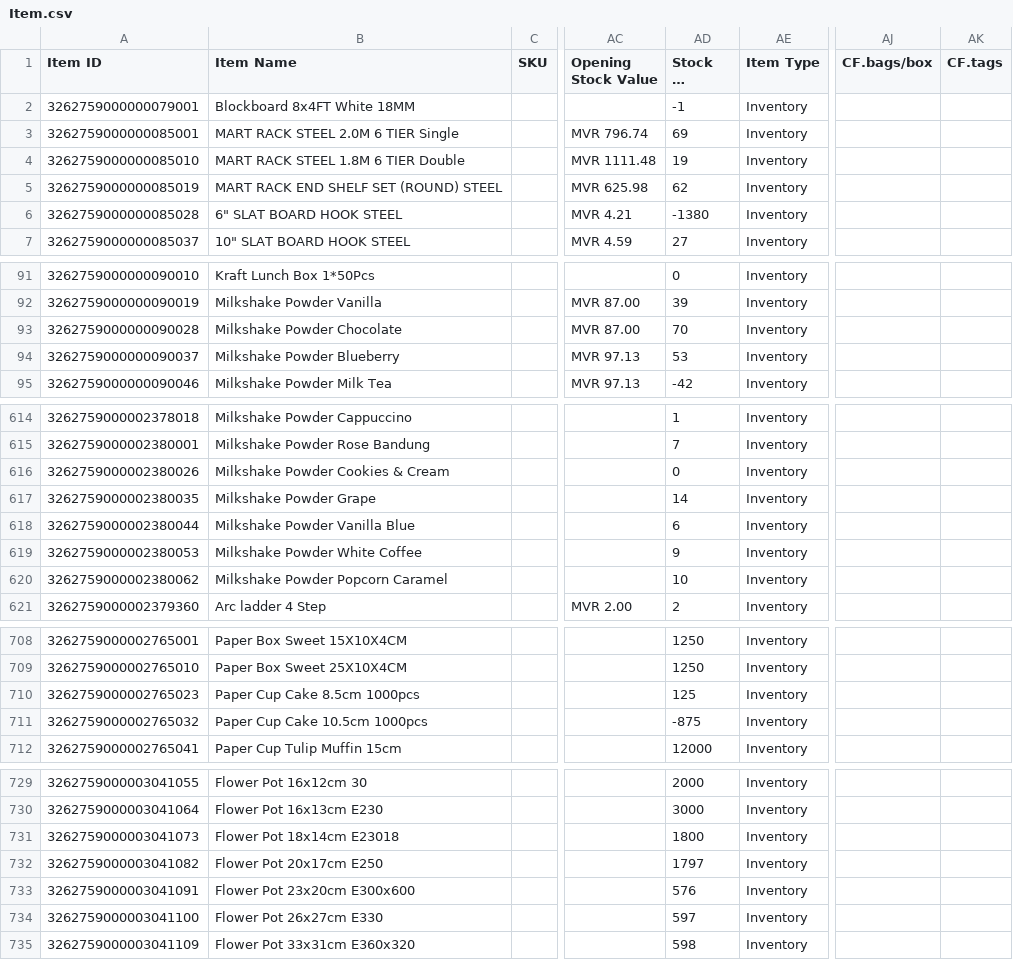
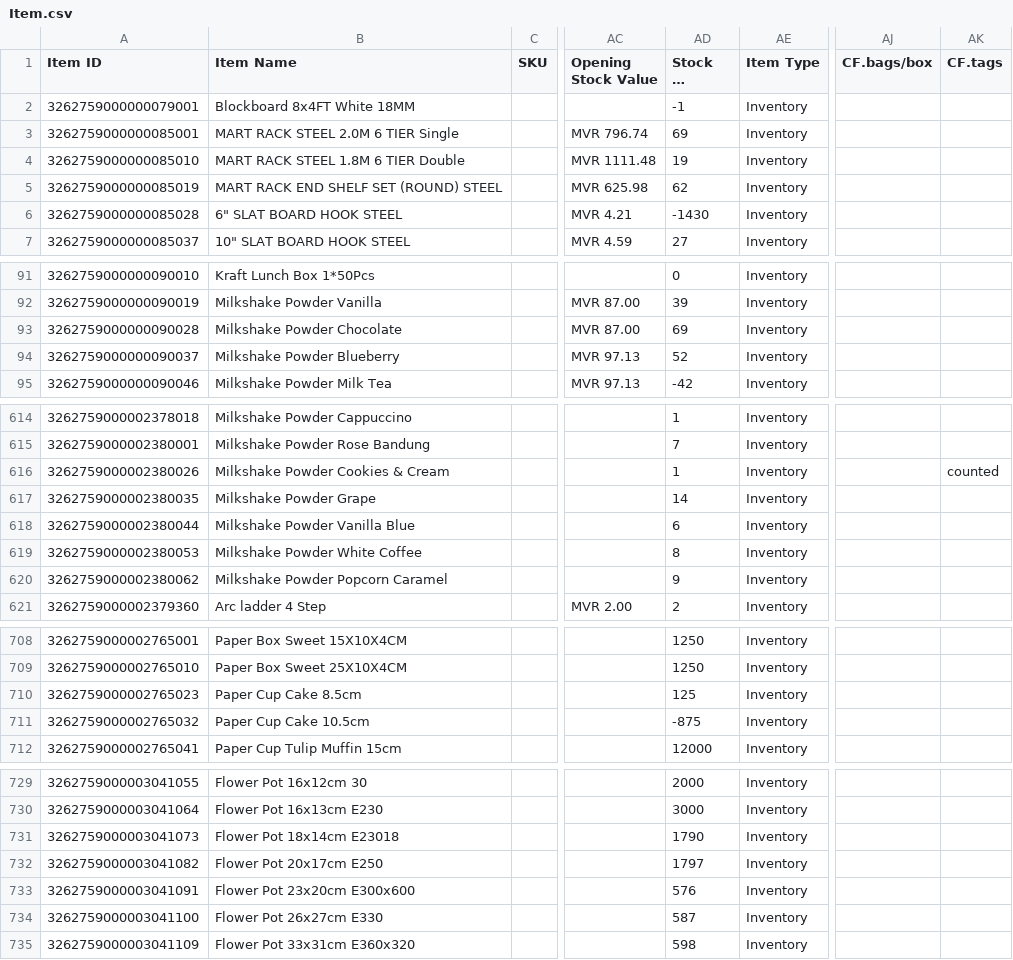
Before and after one commit to yuki-uthman/ike, a CSV file: assets/Item.csv, drawn as a sheet; only a part is shown, gaps mark what is left out; long unchanged cells end in …; the diff covers the shown part only; the diff names each change by its address in the sheet, - before the commit and + after, or states it on an @@ line.

```diff
--- a/assets/Item.csv
+++ b/assets/Item.csv
-AD6 (Stock On Hand): -1380
+AD6 (Stock On Hand): -1430
-AD93 (Stock On Hand): 70
+AD93 (Stock On Hand): 69
-AD94 (Stock On Hand): 53
+AD94 (Stock On Hand): 52
-AD616 (Stock On Hand): 0
+AD616 (Stock On Hand): 1
-AK616 (CF.tags): (empty)
+AK616 (CF.tags): counted
-AD619 (Stock On Hand): 9
+AD619 (Stock On Hand): 8
-AD620 (Stock On Hand): 10
+AD620 (Stock On Hand): 9
-B710 (Item Name): Paper Cup Cake 8.5cm 1000pcs
+B710 (Item Name): Paper Cup Cake 8.5cm
-B711 (Item Name): Paper Cup Cake 10.5cm 1000pcs
+B711 (Item Name): Paper Cup Cake 10.5cm
-AD731 (Stock On Hand): 1800
+AD731 (Stock On Hand): 1790
-AD734 (Stock On Hand): 597
+AD734 (Stock On Hand): 587
```
Also changed, not shown: 5 edited cells elsewhere in this file, assets/Inventory.csv.
